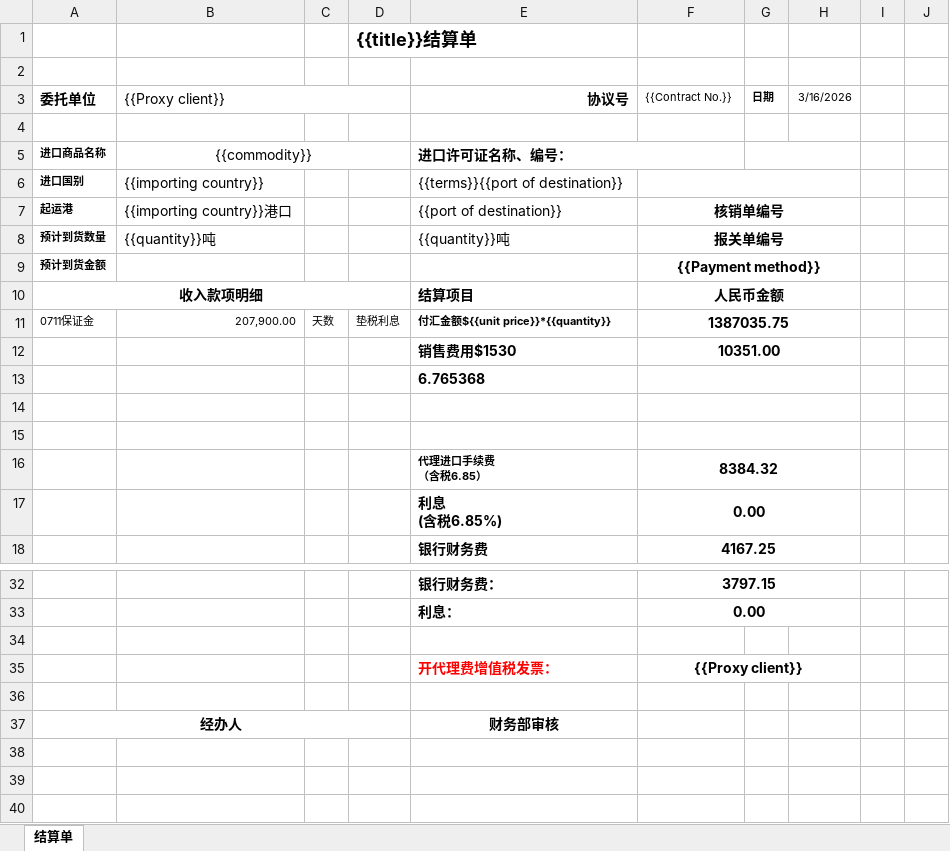
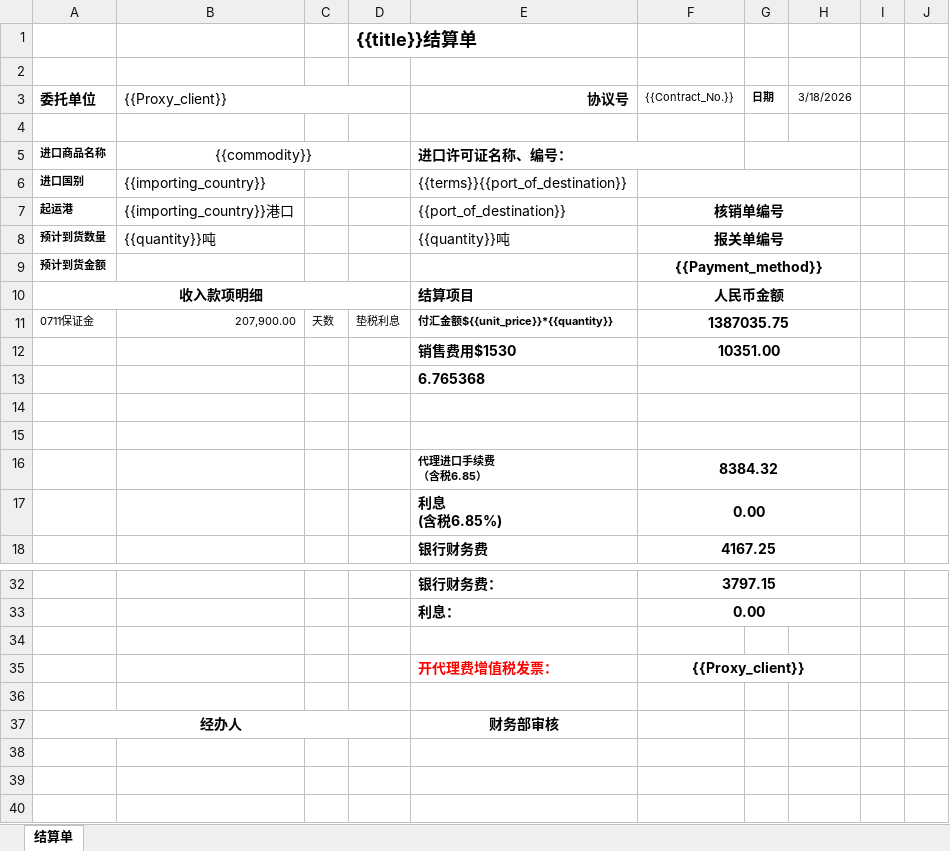
Before and after one commit to guorice19880617-droid/gendan, an Excel workbook: excel_templates/settlement statement.xlsx, sheet 结算单, drawn as a sheet; only a part is shown, gaps mark what is left out; values as stored, in another font and other column widths than the file's, no borders; the diff names each change by its address in the sheet, - before the commit and + after, or states it on an @@ line.

```diff
--- a/excel_templates/settlement statement.xlsx (sheet 结算单)
+++ b/excel_templates/settlement statement.xlsx (sheet 结算单)
-B3: {{Proxy client}}
+B3: {{Proxy_client}}
-F3: {{Contract No.}}
+F3: {{Contract_No.}}
-H3: 3/16/2026
+H3: 3/18/2026
-B6 ({{Proxy_client}}): {{importing country}}
+B6 ({{Proxy_client}}): {{importing_country}}
-E6 (协议号): {{terms}}{{port of destination}}
+E6 (协议号): {{terms}}{{port_of_destination}}
-B7 ({{Proxy_client}}): {{importing country}}港口
+B7 ({{Proxy_client}}): {{importing_country}}港口
-E7 (协议号): {{port of destination}}
+E7 (协议号): {{port_of_destination}}
-F9 ({{Contract_No.}}): {{Payment method}}
+F9 ({{Contract_No.}}): {{Payment_method}}
-E11 (协议号): 付汇金额${{unit price}}*{{quantity}}
+E11 (协议号): 付汇金额${{unit_price}}*{{quantity}}
-F35 ({{Contract_No.}}): {{Proxy client}}
+F35 ({{Contract_No.}}): {{Proxy_client}}
```
Also changed, not shown: excel_templates/Bill of Lading.xlsx, excel_templates/Delivery Note.xlsx, 4 other files.
